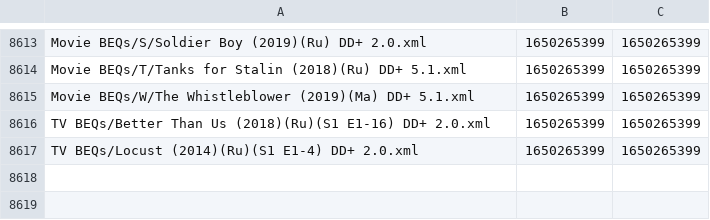
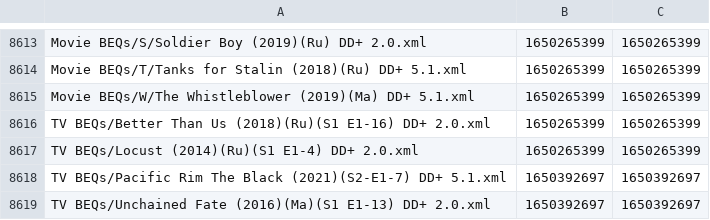
Before and after one commit to 3ll3d00d/beqcatalogue, a CSV file: mobe1969.times.csv, drawn as a sheet; only a part is shown, gaps mark what is left out.

```diff
--- a/mobe1969.times.csv
+++ b/mobe1969.times.csv
@@ -8617 +8617,3 @@ TV BEQs/Better Than Us (2018)(Ru)(S1 E1-16) DD+ 2.0.xml,1650265399,1650265399
 TV BEQs/Locust (2014)(Ru)(S1 E1-4) DD+ 2.0.xml,1650265399,1650265399
+TV BEQs/Pacific Rim The Black (2021)(S2-E1-7) DD+ 5.1.xml,1650392697,1650392697
+TV BEQs/Unchained Fate (2016)(Ma)(S1 E1-13) DD+ 2.0.xml,1650392697,1650392697
```
Also changed, not shown: 7 other files.
